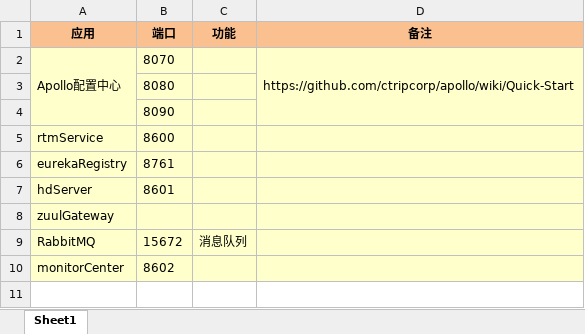
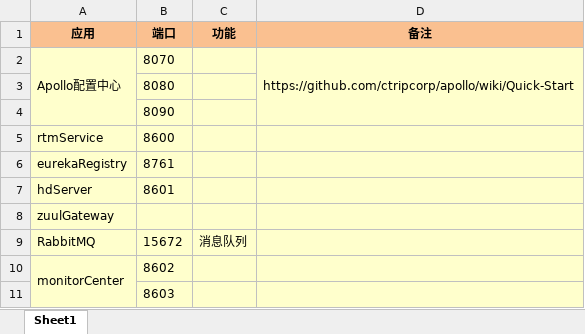
Before and after one commit to lennon0829/mySpringCloud, an Excel workbook: spring-cloud/端口矩阵.xlsx, sheet Sheet1, drawn as a sheet; values as stored, in another font and other column widths than the file's, no borders; the diff names each change by its address in the sheet, - before the commit and + after, or states it on an @@ line.

```diff
--- a/spring-cloud/端口矩阵.xlsx (sheet Sheet1)
+++ b/spring-cloud/端口矩阵.xlsx (sheet Sheet1)
+A10:A11 merged
+row 11:  | 8603
```
Also changed, not shown: 15 other files.
